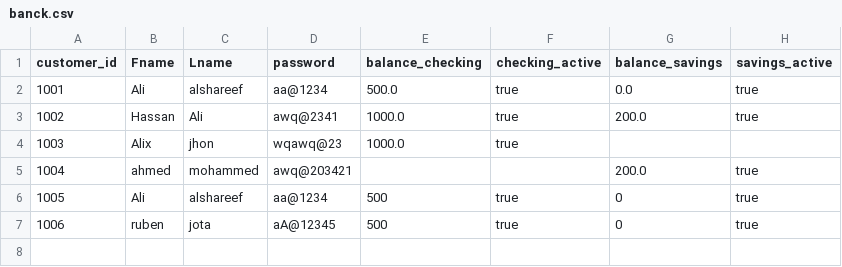
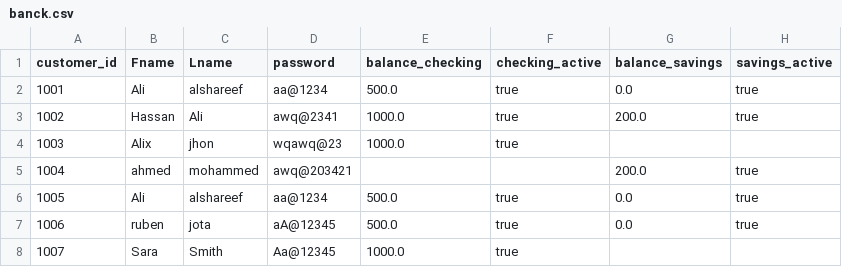
Before and after one commit to alhassan-alshareef/Banking-Project, a CSV file: banck.csv, drawn as a sheet.

Commit message:
test the add customer with strong or weak password

```diff
--- a/banck.csv
+++ b/banck.csv
@@ -5,3 +5,4 @@ customer_id,Fname,Lname,password,balance_checking,checking_active,balance_saving
 1004,ahmed,mohammed,awq@203421,,,200.0,true
-1005,Ali,alshareef,aa@1234,500,true,0,true
-1006,ruben,jota,aA@12345,500,true,0,true
+1005,Ali,alshareef,aa@1234,500.0,true,0.0,true
+1006,ruben,jota,aA@12345,500.0,true,0.0,true
+1007,Sara,Smith,Aa@12345,1000.0,true,,
```
Also changed, not shown: 2 other files.
